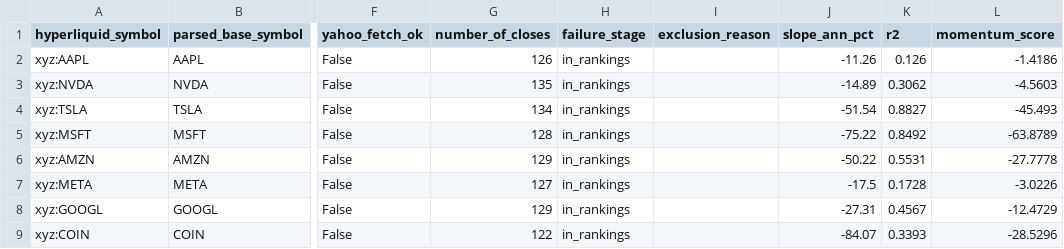
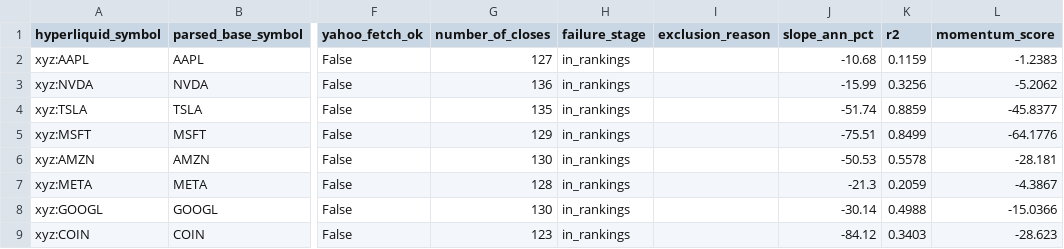
Before and after one commit to akiforge-lab/hyperliquid-momentum-scanner, a CSV file: output/xyz_debug.csv, drawn as a sheet; only a part is shown, gaps mark what is left out; the diff covers the shown part only; the diff names each change by its address in the sheet, - before the commit and + after, or states it on an @@ line.

```diff
--- a/output/xyz_debug.csv
+++ b/output/xyz_debug.csv
-G2 (number_of_closes): 126
+G2 (number_of_closes): 127
-J2 (slope_ann_pct): -11.26
+J2 (slope_ann_pct): -10.68
-K2 (r2): 0.126
+K2 (r2): 0.1159
-L2 (momentum_score): -1.4186
+L2 (momentum_score): -1.2383
-G3 (number_of_closes): 135
+G3 (number_of_closes): 136
-J3 (slope_ann_pct): -14.89
+J3 (slope_ann_pct): -15.99
-K3 (r2): 0.3062
+K3 (r2): 0.3256
-L3 (momentum_score): -4.5603
+L3 (momentum_score): -5.2062
-G4 (number_of_closes): 134
+G4 (number_of_closes): 135
-J4 (slope_ann_pct): -51.54
+J4 (slope_ann_pct): -51.74
-K4 (r2): 0.8827
+K4 (r2): 0.8859
-L4 (momentum_score): -45.493
+L4 (momentum_score): -45.8377
-G5 (number_of_closes): 128
+G5 (number_of_closes): 129
-J5 (slope_ann_pct): -75.22
+J5 (slope_ann_pct): -75.51
-K5 (r2): 0.8492
+K5 (r2): 0.8499
-L5 (momentum_score): -63.8789
+L5 (momentum_score): -64.1776
-G6 (number_of_closes): 129
+G6 (number_of_closes): 130
-J6 (slope_ann_pct): -50.22
+J6 (slope_ann_pct): -50.53
-K6 (r2): 0.5531
+K6 (r2): 0.5578
-L6 (momentum_score): -27.7778
+L6 (momentum_score): -28.181
-G7 (number_of_closes): 127
+G7 (number_of_closes): 128
-J7 (slope_ann_pct): -17.5
+J7 (slope_ann_pct): -21.3
-K7 (r2): 0.1728
+K7 (r2): 0.2059
-L7 (momentum_score): -3.0226
+L7 (momentum_score): -4.3867
-G8 (number_of_closes): 129
+G8 (number_of_closes): 130
-J8 (slope_ann_pct): -27.31
+J8 (slope_ann_pct): -30.14
-K8 (r2): 0.4567
+K8 (r2): 0.4988
-L8 (momentum_score): -12.4729
+L8 (momentum_score): -15.0366
-G9 (number_of_closes): 122
+G9 (number_of_closes): 123
-J9 (slope_ann_pct): -84.07
+J9 (slope_ann_pct): -84.12
-K9 (r2): 0.3393
+K9 (r2): 0.3403
-L9 (momentum_score): -28.5296
+L9 (momentum_score): -28.623
```
Also changed, not shown: 50 edited cells elsewhere in this file, output/all_rankings.csv, output/missing_symbols.csv, 6 other files.
